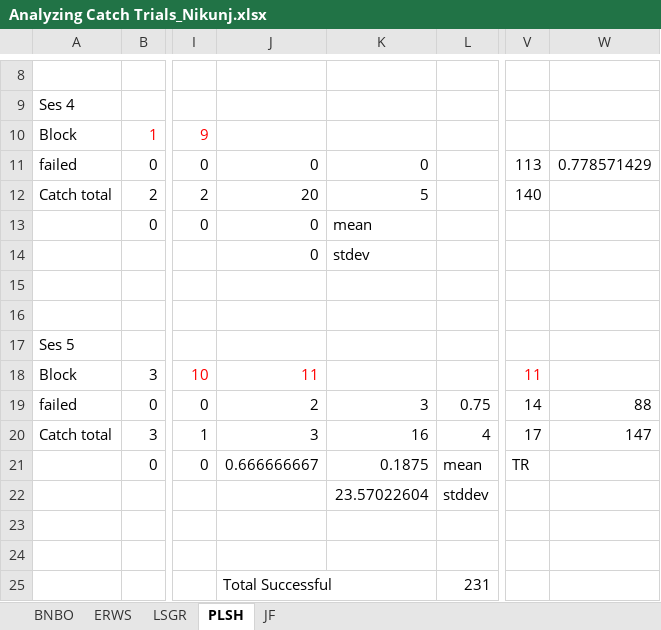
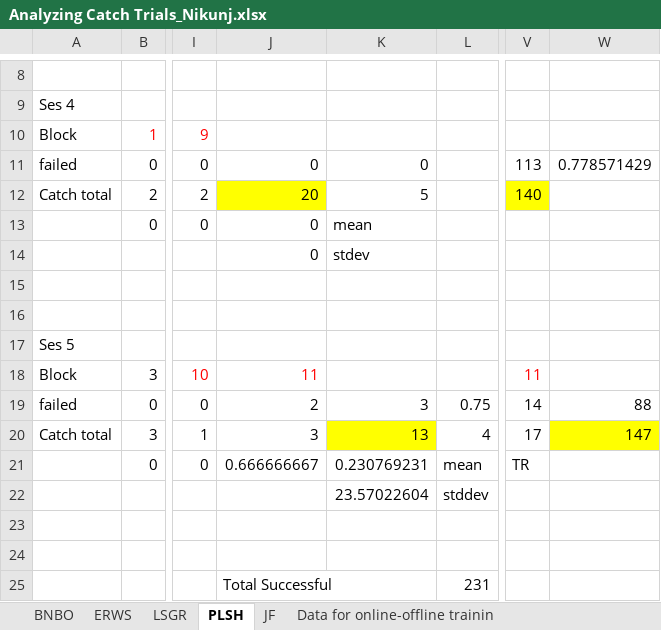
Before and after one commit to nabhagat/R_analysis, an Excel workbook: Analyzing Catch Trials_Nikunj.xlsx, sheet PLSH, drawn as a sheet; only a part is shown, gaps mark what is left out; values as stored, in another font and other column widths than the file's, no borders; the diff names each change by its address in the sheet, - before the commit and + after, or states it on an @@ line.

```diff
--- a/Analyzing Catch Trials_Nikunj.xlsx (sheet PLSH)
+++ b/Analyzing Catch Trials_Nikunj.xlsx (sheet PLSH)
+sheet tab: Data for online-offline trainin
-J12 fill: none
+J12 fill: #FFFF00
-V12 fill: none
+V12 fill: #FFFF00
-K20: 16
+K20: 13
-K20 fill: none
+K20 fill: #FFFF00
-W20 fill: none
+W20 fill: #FFFF00
-K21: 0.1875
+K21: 0.230769231
```
Also changed, not shown: sheet BNBO, sheet ERWS, sheet LSGR, 3 other files.
